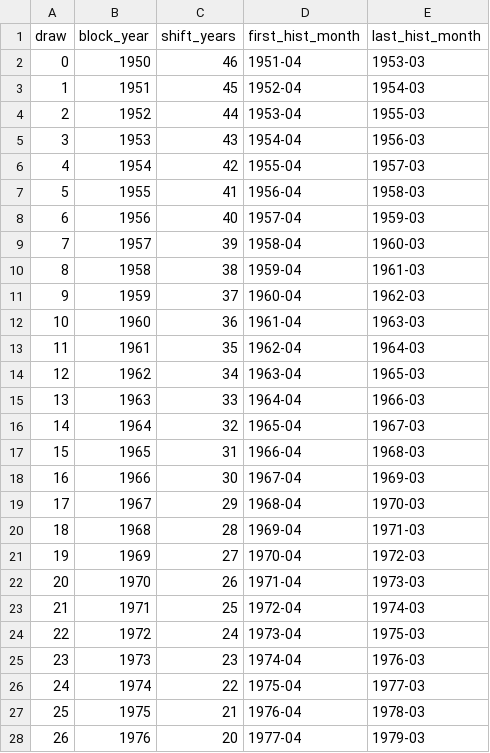
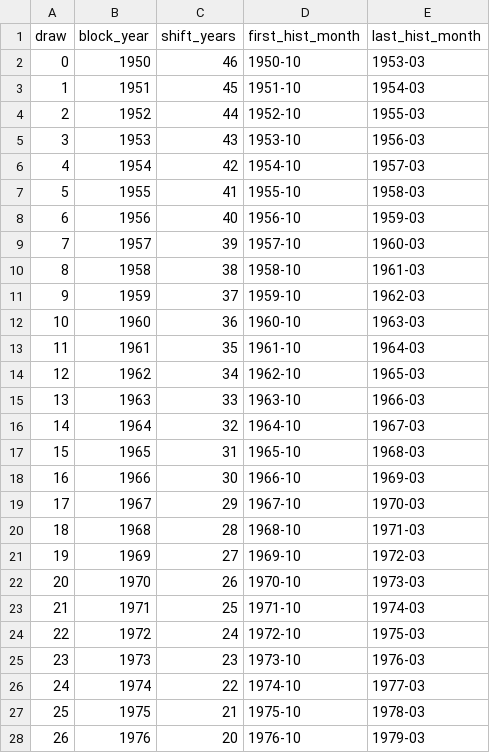
Before and after one commit to vantran1/en_shock, a CSV file: outputs/shared/scenarios/1997-98/roni/blocks.csv, drawn as a sheet; only a part is shown; the diff covers the shown part only; the diff names each change by its address in the sheet, - before the commit and + after, or states it on an @@ line.

```diff
--- a/outputs/shared/scenarios/1997-98/roni/blocks.csv
+++ b/outputs/shared/scenarios/1997-98/roni/blocks.csv
-D2 (first_hist_month): 1951-04
+D2 (first_hist_month): 1950-10
-D3 (first_hist_month): 1952-04
+D3 (first_hist_month): 1951-10
-D4 (first_hist_month): 1953-04
+D4 (first_hist_month): 1952-10
-D5 (first_hist_month): 1954-04
+D5 (first_hist_month): 1953-10
-D6 (first_hist_month): 1955-04
+D6 (first_hist_month): 1954-10
-D7 (first_hist_month): 1956-04
+D7 (first_hist_month): 1955-10
-D8 (first_hist_month): 1957-04
+D8 (first_hist_month): 1956-10
-D9 (first_hist_month): 1958-04
+D9 (first_hist_month): 1957-10
-D10 (first_hist_month): 1959-04
+D10 (first_hist_month): 1958-10
-D11 (first_hist_month): 1960-04
+D11 (first_hist_month): 1959-10
-D12 (first_hist_month): 1961-04
+D12 (first_hist_month): 1960-10
-D13 (first_hist_month): 1962-04
+D13 (first_hist_month): 1961-10
-D14 (first_hist_month): 1963-04
+D14 (first_hist_month): 1962-10
-D15 (first_hist_month): 1964-04
+D15 (first_hist_month): 1963-10
-D16 (first_hist_month): 1965-04
+D16 (first_hist_month): 1964-10
-D17 (first_hist_month): 1966-04
+D17 (first_hist_month): 1965-10
-D18 (first_hist_month): 1967-04
+D18 (first_hist_month): 1966-10
-D19 (first_hist_month): 1968-04
+D19 (first_hist_month): 1967-10
-D20 (first_hist_month): 1969-04
+D20 (first_hist_month): 1968-10
-D21 (first_hist_month): 1970-04
+D21 (first_hist_month): 1969-10
-D22 (first_hist_month): 1971-04
+D22 (first_hist_month): 1970-10
-D23 (first_hist_month): 1972-04
+D23 (first_hist_month): 1971-10
-D24 (first_hist_month): 1973-04
+D24 (first_hist_month): 1972-10
-D25 (first_hist_month): 1974-04
+D25 (first_hist_month): 1973-10
-D26 (first_hist_month): 1975-04
+D26 (first_hist_month): 1974-10
-D27 (first_hist_month): 1976-04
+D27 (first_hist_month): 1975-10
-D28 (first_hist_month): 1977-04
+D28 (first_hist_month): 1976-10
```
Also changed, not shown: 22 removed rows, 24 edited cells and row numbers in column A elsewhere in this file, outputs/shared/scenarios/1997-98/roni_dmi/blocks.csv, outputs/shared/scenarios/2015-16/roni_dmi/blocks.csv, 42 other files.
